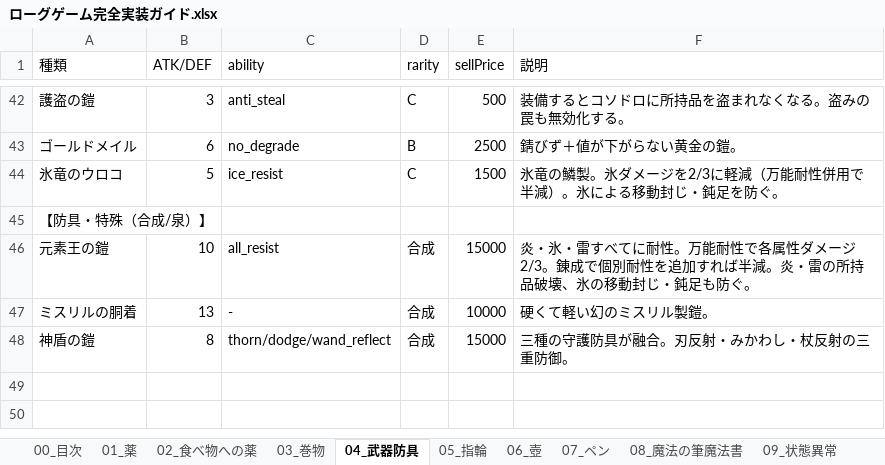
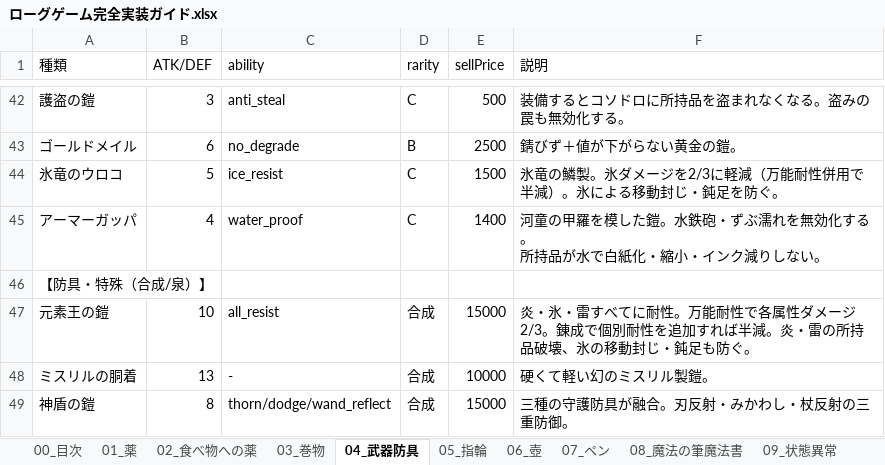
Before and after one commit to akechiment-commits/Rogue, an Excel workbook: ローグゲーム完全実装ガイド.xlsx, sheet 04_武器防具, drawn as a sheet; only a part is shown, gaps mark what is left out; values as stored, in another font and other column widths than the file's, no borders; ↵ is a line break in a cell; the diff names each change by its address in the sheet, - before the commit and + after, or states it on an @@ line.

Commit message:
Add spring portraits, water gun trap, and kappa armor.
Portrait editor gains spring drink/soak actions. Water gun trap and wateri shots soak the player and damage inventory (blank scrolls/books, shrink food, pen ink -1). Armor アーマーガッパ (water_proof) blocks soak and water item effects. Guide updated.

```diff
--- a/ローグゲーム完全実装ガイド.xlsx (sheet 04_武器防具)
+++ b/ローグゲーム完全実装ガイド.xlsx (sheet 04_武器防具)
+row 45: アーマーガッパ | 4 | water_proof | C | 1400 | 河童の甲羅を模した鎧。水鉄砲・ずぶ濡れを無効化する。 ↵ 所持品が水で白紙化・縮小・インク減りしない。
```
Also changed, not shown: sheet 14_大箱, sheet 10_罠, sheet 09_状態異常, sheet 11_モンスター, 9 other files.
